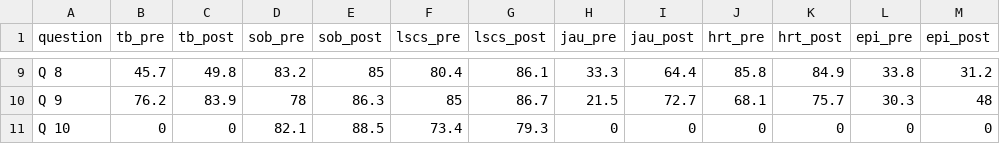
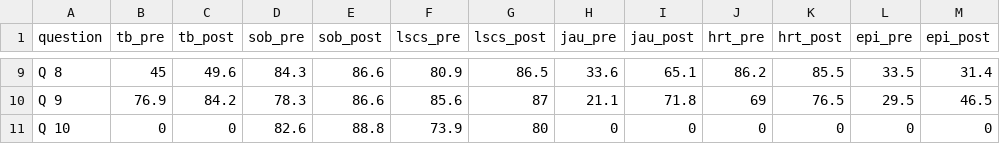
Before and after one commit to sandhyadnvs/up_prepost, a CSV file: tables/df_questions_combined_anm2_gt_2.csv, drawn as a sheet; only a part is shown, gaps mark what is left out; the diff covers the shown part only.

```diff
--- a/tables/df_questions_combined_anm2_gt_2.csv
+++ b/tables/df_questions_combined_anm2_gt_2.csv
@@ -9,3 +9,3 @@
-"Q 8",45.7,49.8,83.2,85,80.4,86.1,33.3,64.4,85.8,84.9,33.8,31.2
-"Q 9",76.2,83.9,78,86.3,85,86.7,21.5,72.7,68.1,75.7,30.3,48
-"Q 10",0,0,82.1,88.5,73.4,79.3,0,0,0,0,0,0
+"Q 8",45,49.6,84.3,86.6,80.9,86.5,33.6,65.1,86.2,85.5,33.5,31.4
+"Q 9",76.9,84.2,78.3,86.6,85.6,87,21.1,71.8,69,76.5,29.5,46.5
+"Q 10",0,0,82.6,88.8,73.9,80,0,0,0,0,0,0
```
Also changed, not shown: 80 edited cells elsewhere in this file, tables/sta1_summary_anm2_ts_2.csv, tables/sta2_summary_anm2_ts_2.csv, 9 other files.
